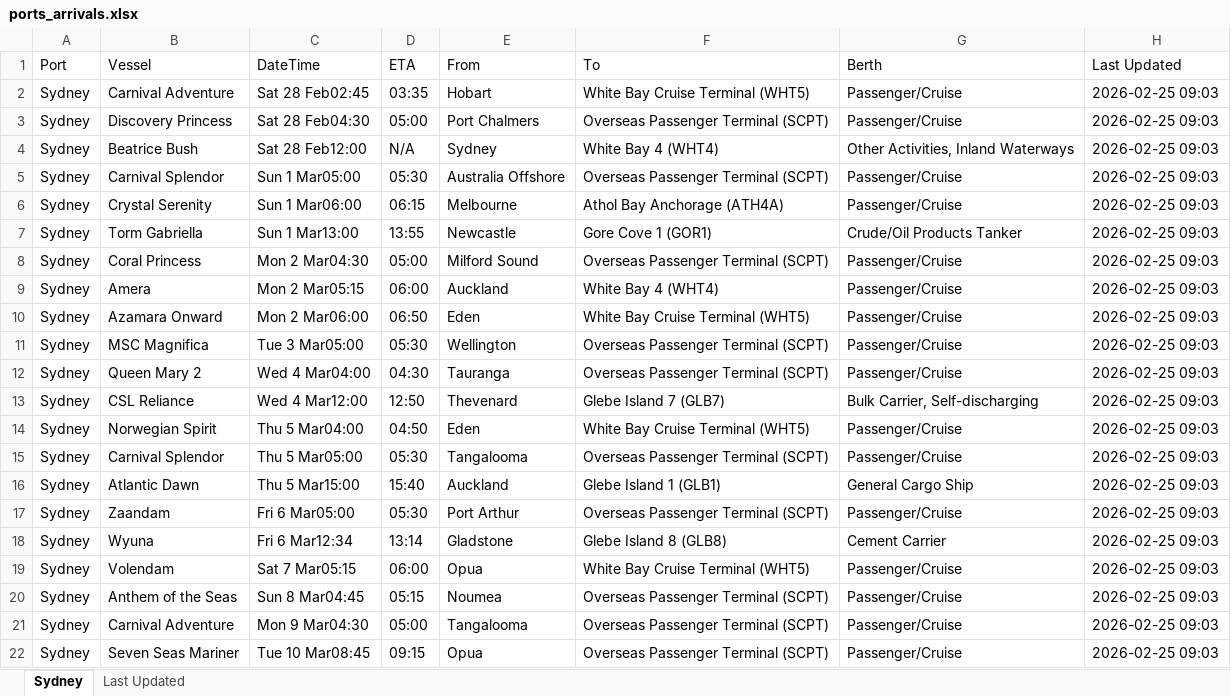
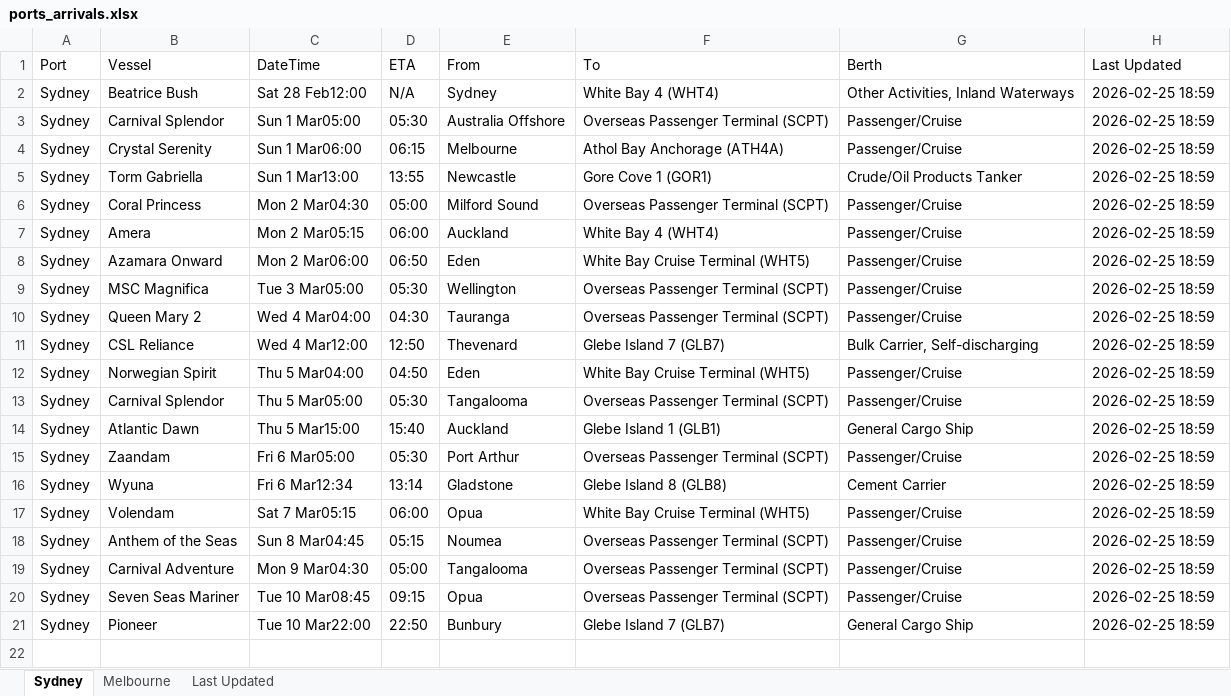
Before and after one commit to IT-ships/python-automation, an Excel workbook: output/ports_arrivals.xlsx, sheet Sydney, drawn as a sheet; values as stored, in another font and other column widths than the file's, no borders; removed rows and columns are numbered as before the commit, all else as after; the diff names each change by its address in the sheet, - before the commit and + after, or states it on an @@ line.

```diff
--- a/output/ports_arrivals.xlsx (sheet Sydney)
+++ b/output/ports_arrivals.xlsx (sheet Sydney)
+sheet tab: Melbourne
-row 2: Sydney | Carnival Adventure | Sat 28 Feb02:45 | 03:35 | Hobart | White Bay Cruise Terminal (WHT5) | Passenger/Cruise | 2026-02-25 09:03
-row 3: Sydney | Discovery Princess | Sat 28 Feb04:30 | 05:00 | Port Chalmers | Overseas Passenger Terminal (SCPT) | Passenger/Cruise | 2026-02-25 09:03
-H2:H20 (Last Updated): 2026-02-25 09:03
+H2:H20 (Last Updated): 2026-02-25 18:59
+row 21: Sydney | Pioneer | Tue 10 Mar22:00 | 22:50 | Bunbury | Glebe Island 7 (GLB7) | General Cargo Ship | 2026-02-25 18:59
```
Also changed, not shown: sheet Last Updated.
